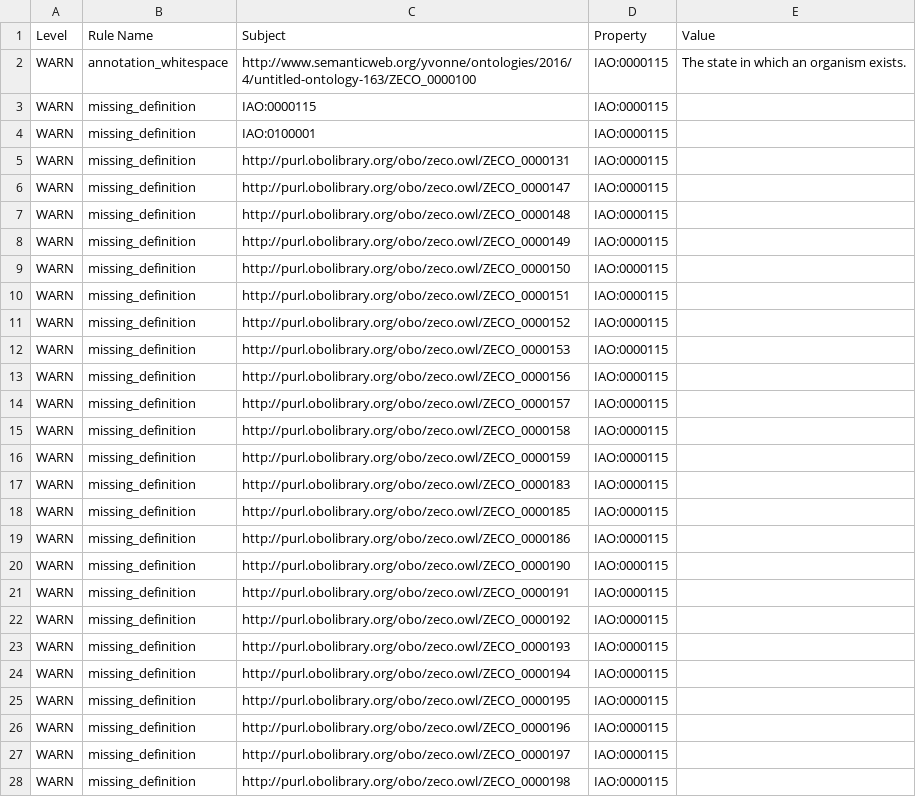
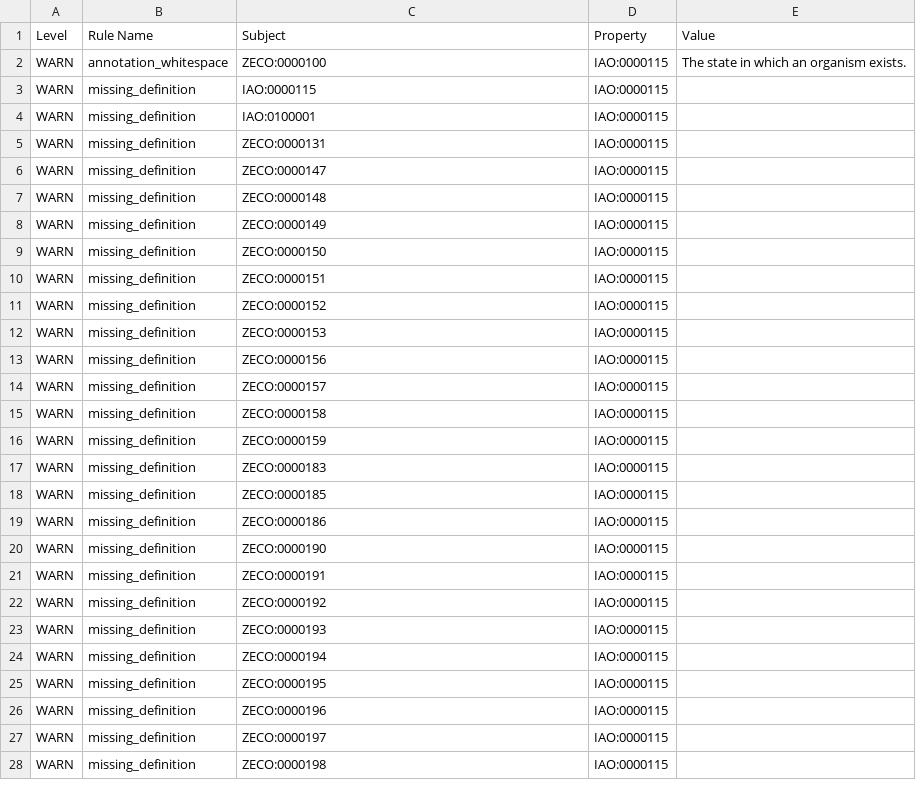
Before and after one commit to ZFIN/zebrafish-experimental-conditions-ontology, a TSV file: reports/zeco-edit.owl-obo-report.tsv, drawn as a sheet; only a part is shown; the diff covers the shown part only.

```diff
--- a/reports/zeco-edit.owl-obo-report.tsv
+++ b/reports/zeco-edit.owl-obo-report.tsv
@@ -1,28 +1,28 @@
 Level	Rule Name	Subject	Property	Value
-WARN	annotation_whitespace	http://www.semanticweb.org/yvonne/ontologies/2016/4/untitled-ontology-163/ZECO_0000100	IAO:0000115	The state in which an organism exists. 	
+WARN	annotation_whitespace	ZECO:0000100	IAO:0000115	The state in which an organism exists. 	
 WARN	missing_definition	IAO:0000115	IAO:0000115		
 WARN	missing_definition	IAO:0100001	IAO:0000115		
-WARN	missing_definition	http://purl.obolibrary.org/obo/zeco.owl/ZECO_0000131	IAO:0000115		
-WARN	missing_definition	http://purl.obolibrary.org/obo/zeco.owl/ZECO_0000147	IAO:0000115		
-WARN	missing_definition	http://purl.obolibrary.org/obo/zeco.owl/ZECO_0000148	IAO:0000115		
-WARN	missing_definition	http://purl.obolibrary.org/obo/zeco.owl/ZECO_0000149	IAO:0000115		
-WARN	missing_definition	http://purl.obolibrary.org/obo/zeco.owl/ZECO_0000150	IAO:0000115		
-WARN	missing_definition	http://purl.obolibrary.org/obo/zeco.owl/ZECO_0000151	IAO:0000115		
-WARN	missing_definition	http://purl.obolibrary.org/obo/zeco.owl/ZECO_0000152	IAO:0000115		
-WARN	missing_definition	http://purl.obolibrary.org/obo/zeco.owl/ZECO_0000153	IAO:0000115		
-WARN	missing_definition	http://purl.obolibrary.org/obo/zeco.owl/ZECO_0000156	IAO:0000115		
-WARN	missing_definition	http://purl.obolibrary.org/obo/zeco.owl/ZECO_0000157	IAO:0000115		
-WARN	missing_definition	http://purl.obolibrary.org/obo/zeco.owl/ZECO_0000158	IAO:0000115		
-WARN	missing_definition	http://purl.obolibrary.org/obo/zeco.owl/ZECO_0000159	IAO:0000115		
-WARN	missing_definition	http://purl.obolibrary.org/obo/zeco.owl/ZECO_0000183	IAO:0000115		
-WARN	missing_definition	http://purl.obolibrary.org/obo/zeco.owl/ZECO_0000185	IAO:0000115		
-WARN	missing_definition	http://purl.obolibrary.org/obo/zeco.owl/ZECO_0000186	IAO:0000115		
-WARN	missing_definition	http://purl.obolibrary.org/obo/zeco.owl/ZECO_0000190	IAO:0000115		
-WARN	missing_definition	http://purl.obolibrary.org/obo/zeco.owl/ZECO_0000191	IAO:0000115		
-WARN	missing_definition	http://purl.obolibrary.org/obo/zeco.owl/ZECO_0000192	IAO:0000115		
-WARN	missing_definition	http://purl.obolibrary.org/obo/zeco.owl/ZECO_0000193	IAO:0000115		
-WARN	missing_definition	http://purl.obolibrary.org/obo/zeco.owl/ZECO_0000194	IAO:0000115		
-WARN	missing_definition	http://purl.obolibrary.org/obo/zeco.owl/ZECO_0000195	IAO:0000115		
-WARN	missing_definition	http://purl.obolibrary.org/obo/zeco.owl/ZECO_0000196	IAO:0000115		
-WARN	missing_definition	http://purl.obolibrary.org/obo/zeco.owl/ZECO_0000197	IAO:0000115		
-WARN	missing_definition	http://purl.obolibrary.org/obo/zeco.owl/ZECO_0000198	IAO:0000115		
+WARN	missing_definition	ZECO:0000131	IAO:0000115		
+WARN	missing_definition	ZECO:0000147	IAO:0000115		
+WARN	missing_definition	ZECO:0000148	IAO:0000115		
+WARN	missing_definition	ZECO:0000149	IAO:0000115		
+WARN	missing_definition	ZECO:0000150	IAO:0000115		
+WARN	missing_definition	ZECO:0000151	IAO:0000115		
+WARN	missing_definition	ZECO:0000152	IAO:0000115		
+WARN	missing_definition	ZECO:0000153	IAO:0000115		
+WARN	missing_definition	ZECO:0000156	IAO:0000115		
+WARN	missing_definition	ZECO:0000157	IAO:0000115		
+WARN	missing_definition	ZECO:0000158	IAO:0000115		
+WARN	missing_definition	ZECO:0000159	IAO:0000115		
+WARN	missing_definition	ZECO:0000183	IAO:0000115		
+WARN	missing_definition	ZECO:0000185	IAO:0000115		
+WARN	missing_definition	ZECO:0000186	IAO:0000115		
+WARN	missing_definition	ZECO:0000190	IAO:0000115		
+WARN	missing_definition	ZECO:0000191	IAO:0000115		
+WARN	missing_definition	ZECO:0000192	IAO:0000115		
+WARN	missing_definition	ZECO:0000193	IAO:0000115		
+WARN	missing_definition	ZECO:0000194	IAO:0000115		
+WARN	missing_definition	ZECO:0000195	IAO:0000115		
+WARN	missing_definition	ZECO:0000196	IAO:0000115		
+WARN	missing_definition	ZECO:0000197	IAO:0000115		
+WARN	missing_definition	ZECO:0000198	IAO:0000115		
```
Also changed, not shown: 19 edited cells elsewhere in this file, src/ontology/reports/zeco-edit.owl-obo-report.tsv, 11 other files.
